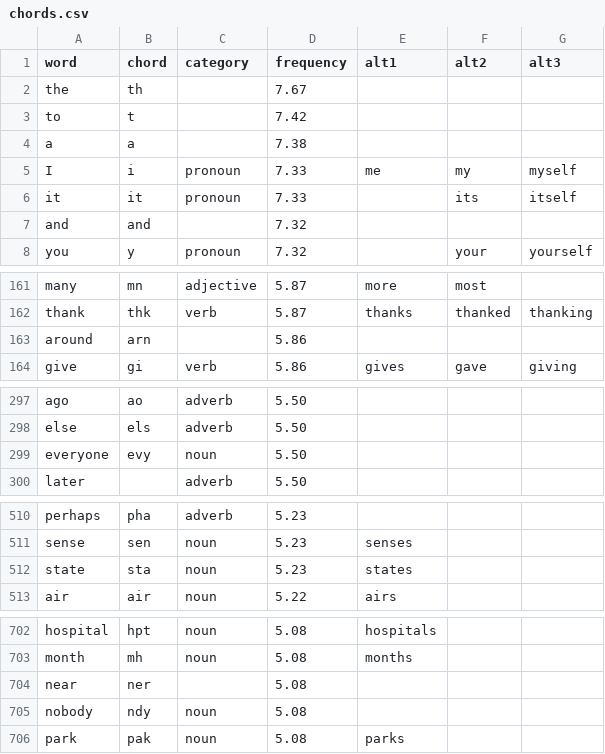
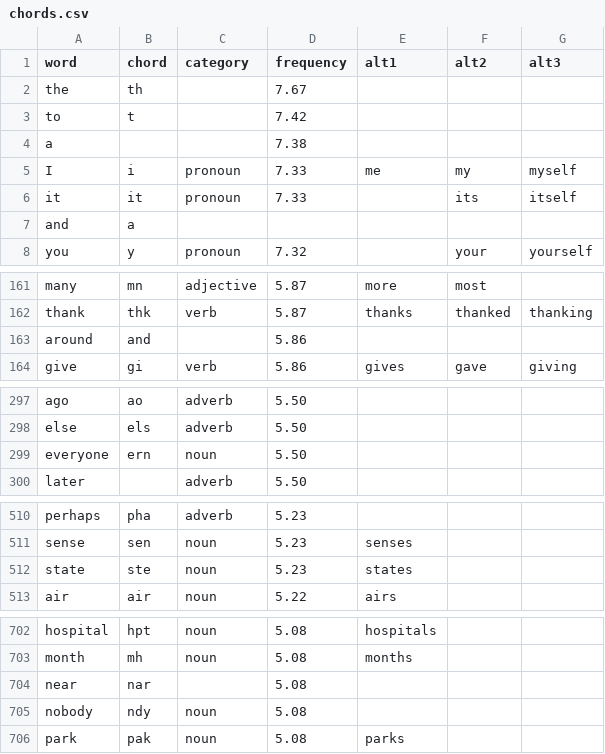
Before and after one commit to dlip/dotfiles, a CSV file: .config/chordgen/chords.csv, drawn as a sheet; only a part is shown, gaps mark what is left out; the diff covers the shown part only.

```diff
--- a/.config/chordgen/chords.csv
+++ b/.config/chordgen/chords.csv
@@ -3,6 +3,6 @@ the,th,,7.67,,,
 to,t,,7.42,,,
-a,a,,7.38,,,
+a,,,7.38,,,
 I,i,pronoun,7.33,me,my,myself
 it,it,pronoun,7.33,,its,itself
-and,and,,7.32,,,
+and,a,,,,,
 you,y,pronoun,7.32,,your,yourself
@@ -162,3 +162,3 @@ many,mn,adjective,5.87,more,most,
 thank,thk,verb,5.87,thanks,thanked,thanking
-around,arn,,5.86,,,
+around,and,,5.86,,,
 give,gi,verb,5.86,gives,gave,giving
@@ -298,3 +298,3 @@ ago,ao,adverb,5.50,,,
 else,els,adverb,5.50,,,
-everyone,evy,noun,5.50,,,
+everyone,ern,noun,5.50,,,
 later,,adverb,5.50,,,
@@ -511,3 +511,3 @@ perhaps,pha,adverb,5.23,,,
 sense,sen,noun,5.23,senses,,
-state,sta,noun,5.23,states,,
+state,ste,noun,5.23,states,,
 air,air,noun,5.22,airs,,
@@ -703,3 +703,3 @@ hospital,hpt,noun,5.08,hospitals,,
 month,mh,noun,5.08,months,,
-near,ner,,5.08,,,
+near,nar,,5.08,,,
 nobody,ndy,noun,5.08,,,
```
Also changed, not shown: 3 edited cells elsewhere in this file, 2 other files.
